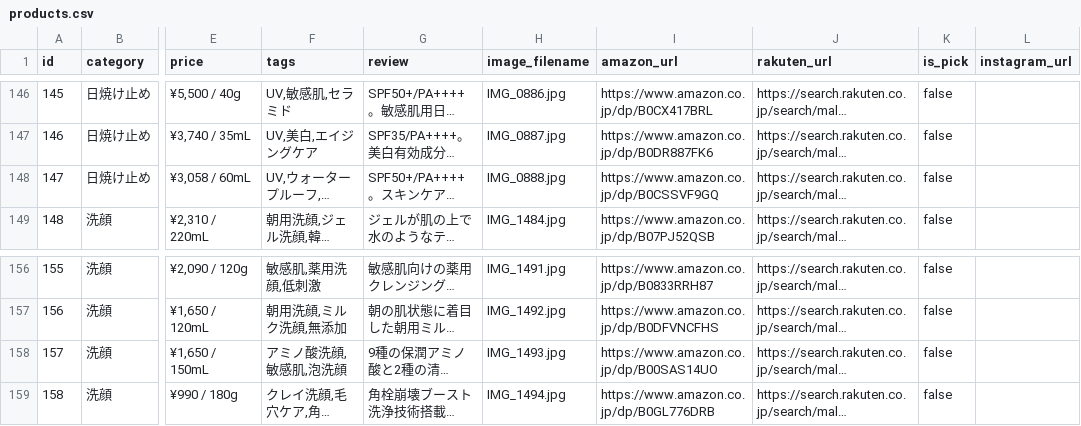
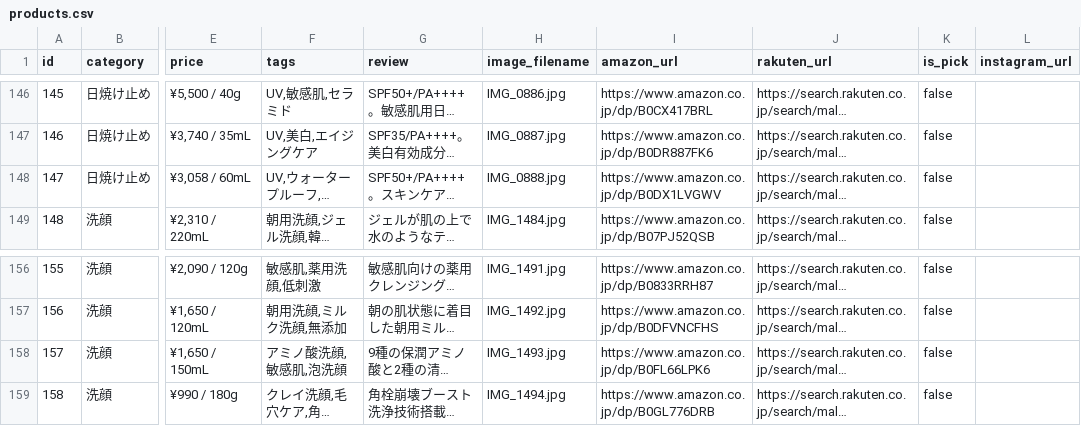
Before and after one commit to yucosmelabkansou-a11y/skincare-affiliate, a CSV file: public/data/products.csv, drawn as a sheet; only a part is shown, gaps mark what is left out; long unchanged cells end in …; the diff names each change by its address in the sheet, - before the commit and + after, or states it on an @@ line.

```diff
--- a/public/data/products.csv
+++ b/public/data/products.csv
-I148 (amazon_url): https://www.amazon.co.jp/dp/B0CSSVF9GQ
+I148 (amazon_url): https://www.amazon.co.jp/dp/B0DX1LVGWV
-I158 (amazon_url): https://www.amazon.co.jp/dp/B00SAS14UO
+I158 (amazon_url): https://www.amazon.co.jp/dp/B0FL66LPK6
```
